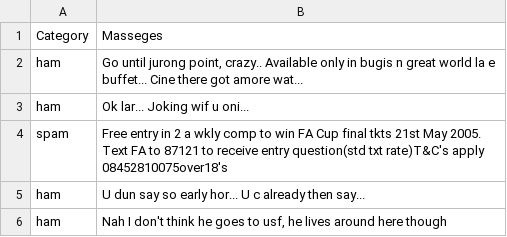
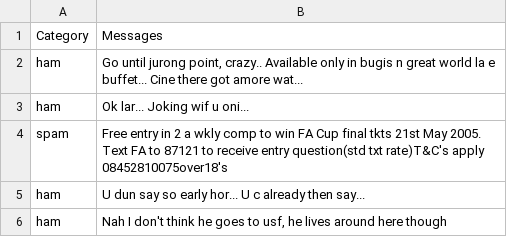
Before and after one commit to Agentsh007/AINMLab, a CSV file: spam_mail.csv, drawn as a sheet; only a part is shown.

```diff
--- a/spam_mail.csv
+++ b/spam_mail.csv
@@ -1,2 +1,2 @@
-Category,Masseges
+Category,Messages
 ham,"Go until jurong point, crazy.. Available only in bugis n great world la e buffet... Cine there got amore wat..."
```
Also changed, not shown: 6 other files.
